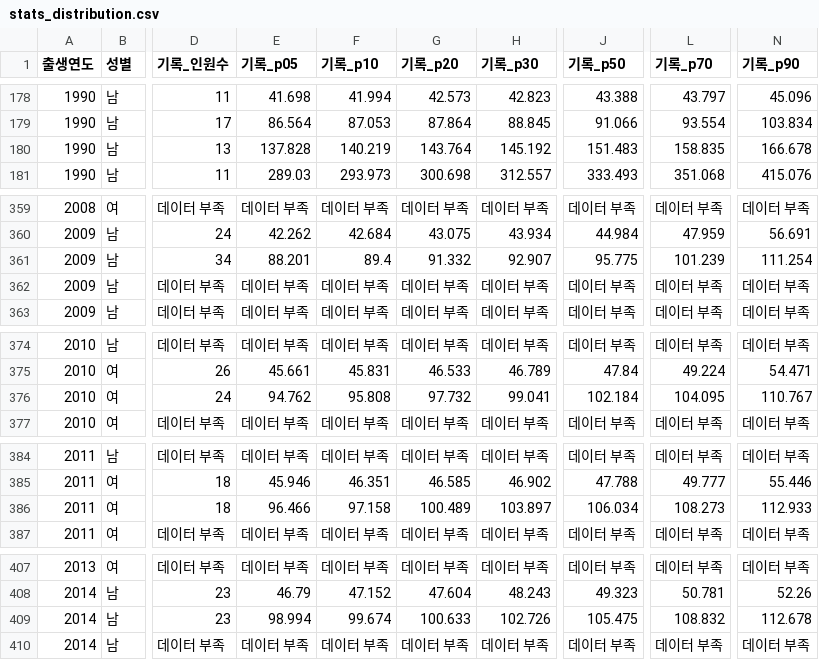
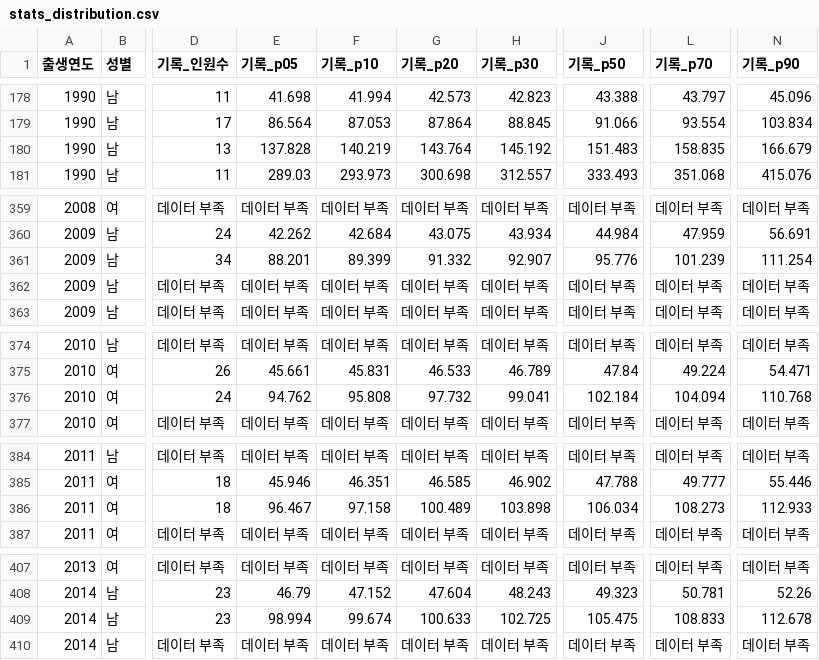
Before and after one commit to es-kimo/splits, a CSV file: data/stats_distribution.csv, drawn as a sheet; only a part is shown, gaps mark what is left out; the diff covers the shown part only; the diff names each change by its address in the sheet, - before the commit and + after, or states it on an @@ line.

Commit message:
chore: records, distribution 업데이트

```diff
--- a/data/stats_distribution.csv
+++ b/data/stats_distribution.csv
-N180 (기록_p90): 166.678
+N180 (기록_p90): 166.679
-F361 (기록_p10): 89.4
+F361 (기록_p10): 89.399
-J361 (기록_p50): 95.775
+J361 (기록_p50): 95.776
-L376 (기록_p70): 104.095
+L376 (기록_p70): 104.094
-N376 (기록_p90): 110.767
+N376 (기록_p90): 110.768
-E386 (기록_p05): 96.466
+E386 (기록_p05): 96.467
-H386 (기록_p30): 103.897
+H386 (기록_p30): 103.898
-H409 (기록_p30): 102.726
+H409 (기록_p30): 102.725
-L409 (기록_p70): 108.832
+L409 (기록_p70): 108.833
```
Also changed, not shown: 5 edited cells elsewhere in this file, 1 other file.
